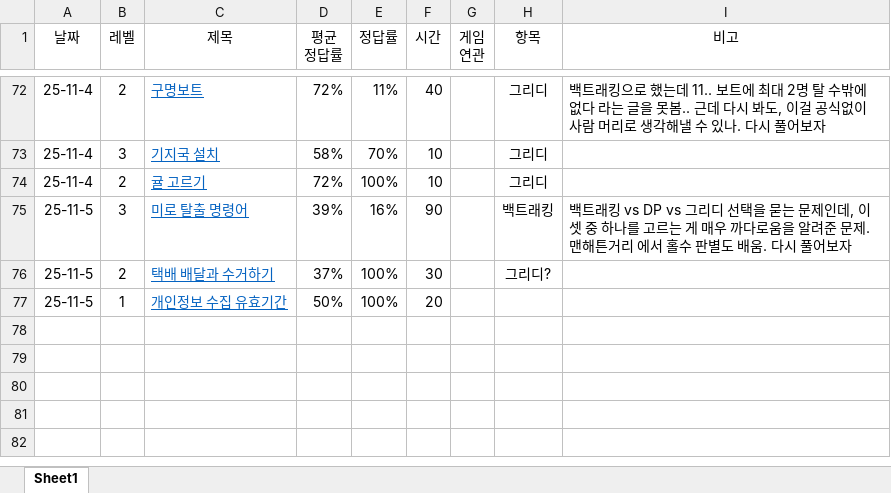
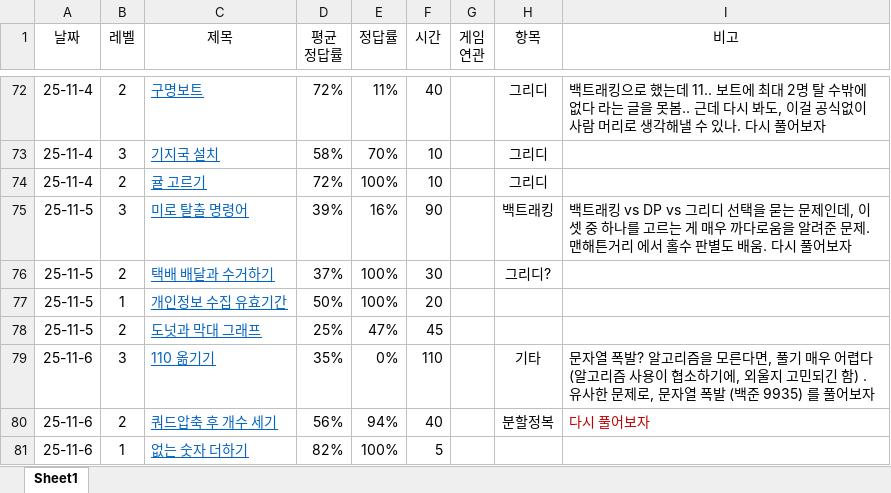
Before and after one commit to HeeTaeKim996/Learning_Cote, an Excel workbook: Cote기록.xlsx, sheet Sheet1, drawn as a sheet; only a part is shown, gaps mark what is left out; values as stored, in another font and other column widths than the file's, no borders; the diff names each change by its address in the sheet, - before the commit and + after, or states it on an @@ line.

Commit message:
123

```diff
--- a/Cote기록.xlsx (sheet Sheet1)
+++ b/Cote기록.xlsx (sheet Sheet1)
+row 78: 25-11-5 | 2 | 도넛과 막대 그래프 | 25% | 47% | 45
+row 79: 25-11-6 | 3 | 110 옮기기 | 35% | 0% | 110 |  | 기타 | 문자열 폭발? 알고리즘을 모른다면, 풀기 매우 어렵다 (알고리즘 사용이 협소하기에, 외울지 고민되긴 함) . 유사한 문제로, 문자열 폭발 (백준 9935) 를 풀어보자
+row 80: 25-11-6 | 2 | 쿼드압축 후 개수 세기 | 56% | 94% | 40 |  | 분할정복 | 다시 풀어보자
+row 81: 25-11-6 | 1 | 없는 숫자 더하기 | 82% | 100% | 5
```
